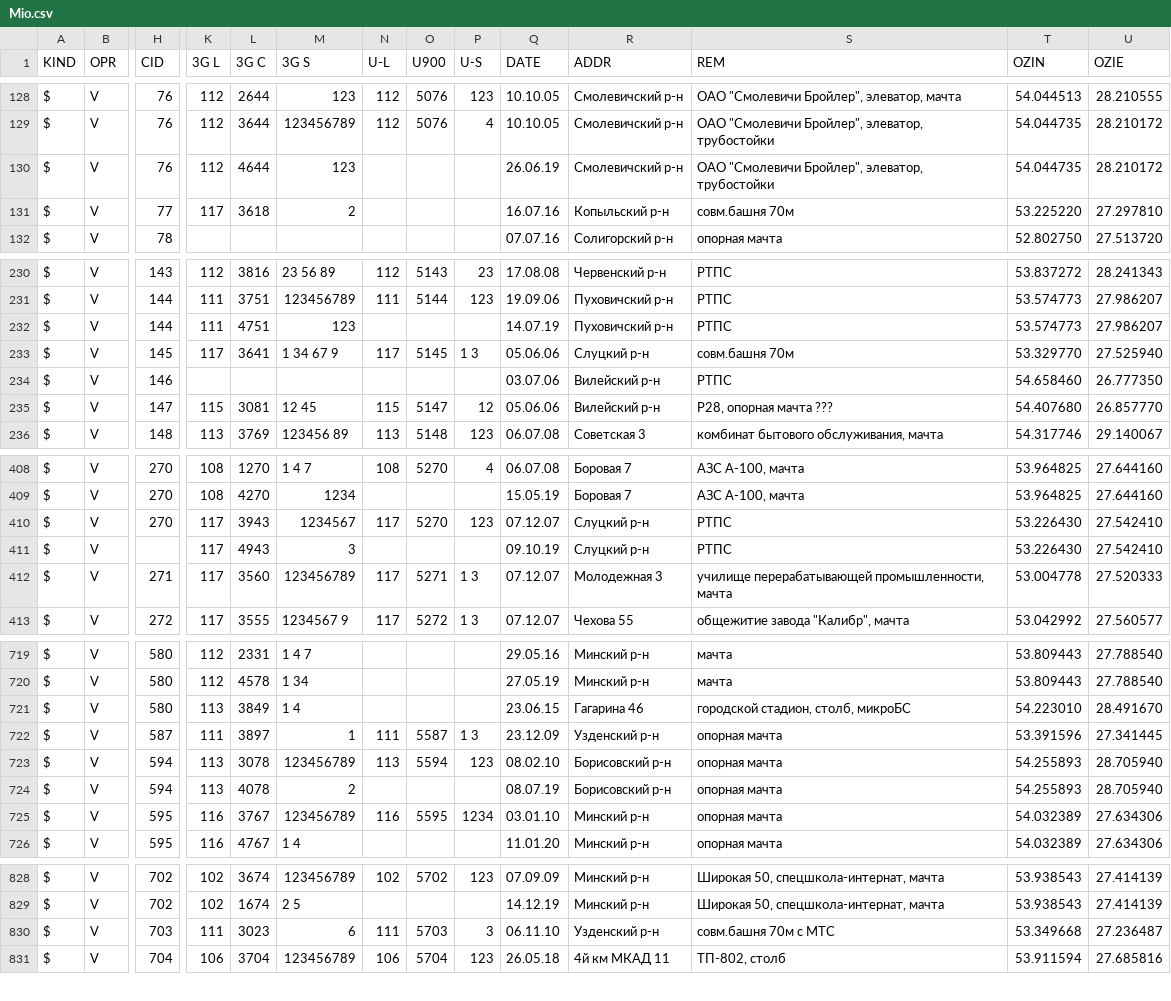
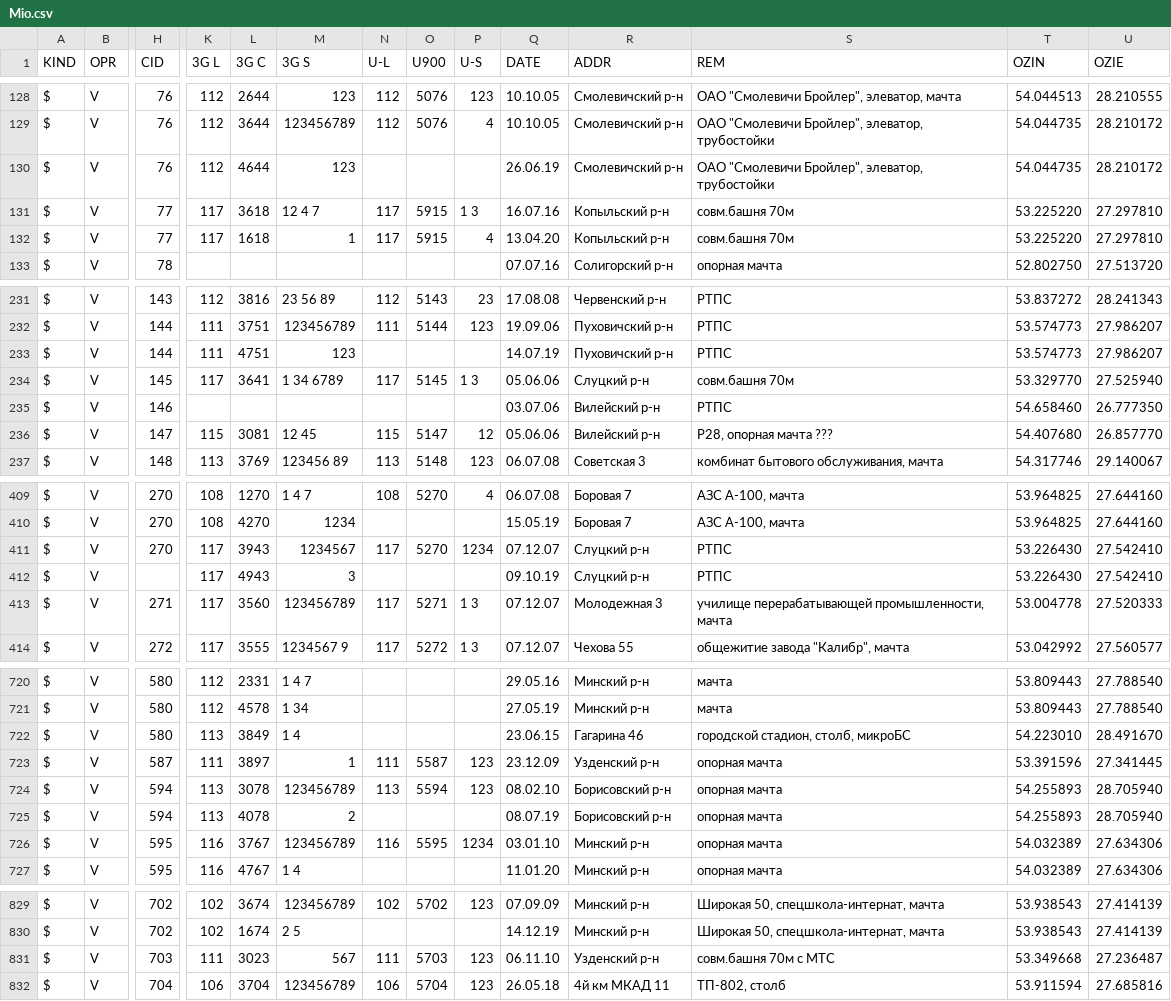
Before and after one commit to BYCellDatabase/csv, a CSV file: Velcom/Mio.csv, drawn as a sheet; only a part is shown, gaps mark what is left out; addresses are those after the commit; rows hold the shown columns only; the diff names each change by its address in the sheet, - before the commit and + after, or states it on an @@ line.

Commit message:
1 files | M Velcom/Mio.csv

```diff
--- a/Velcom/Mio.csv
+++ b/Velcom/Mio.csv
-M131 (3G S): 2
+M131 (3G S): 12 4 7
-N131 (U-L): (empty)
+N131 (U-L): 117
-O131 (U900): (empty)
+O131 (U900): 5915
-P131 (U-S): (empty)
+P131 (U-S): 1 3
+row 132: $ | V | 77 | 117 | 1618 | 1 | 117 | 5915 | 4 | 13.04.20 | Копыльский р-н | совм.башня 70м | 53.225220 | 27.297810
-M234 (3G S): 1 34 67 9
+M234 (3G S): 1 34 6789
-P411 (U-S): 123
+P411 (U-S): 1234
-P723 (U-S): 1 3
+P723 (U-S): 123
-M831 (3G S): 6
+M831 (3G S): 567
-P831 (U-S): 3
+P831 (U-S): 123
```
